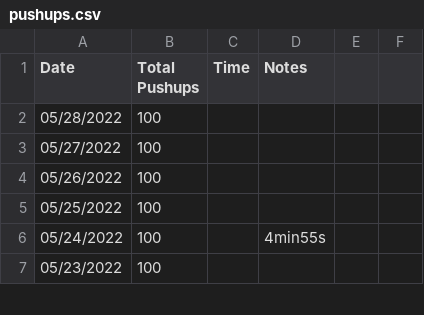
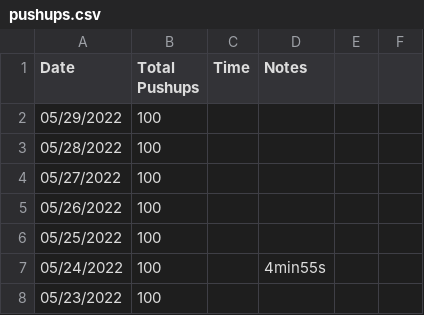
Before and after one commit to higgins/higgins.github.com, a CSV file: pushups.csv, drawn as a sheet; only a part is shown.

Commit message:
daily log and pushups 05/29/2022

```diff
--- a/pushups.csv
+++ b/pushups.csv
@@ -1,2 +1,3 @@
 Date,Total Pushups, Time, Notes
+05/29/2022,100
 05/28/2022,100
```
Also changed, not shown: 1 other file.
